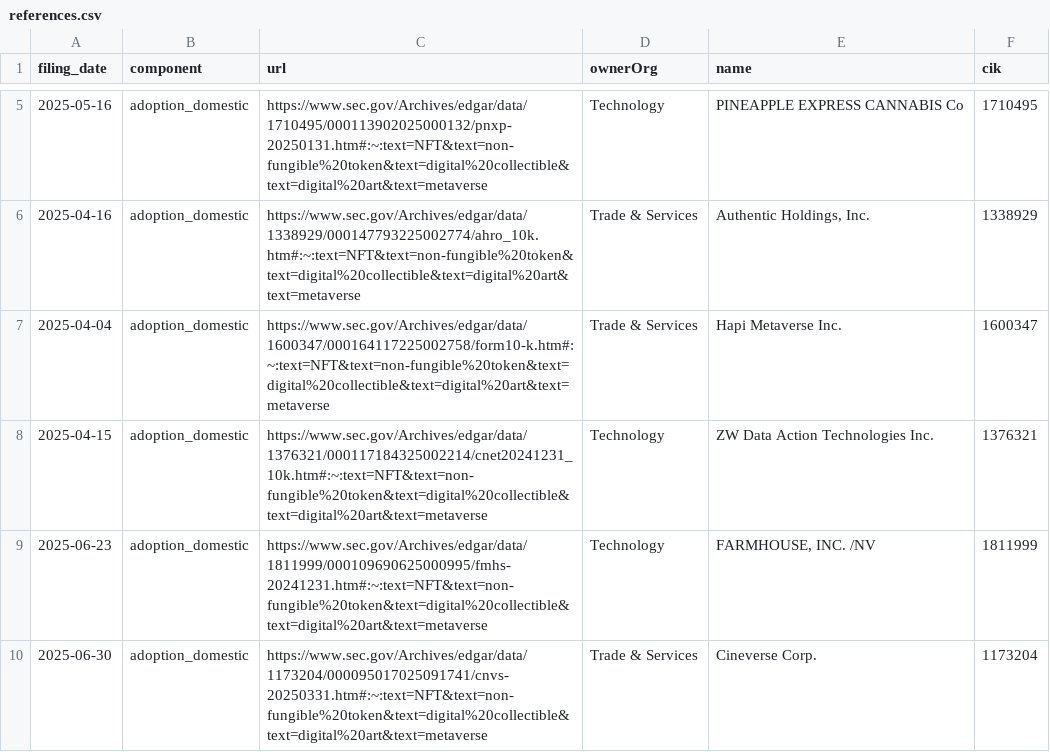
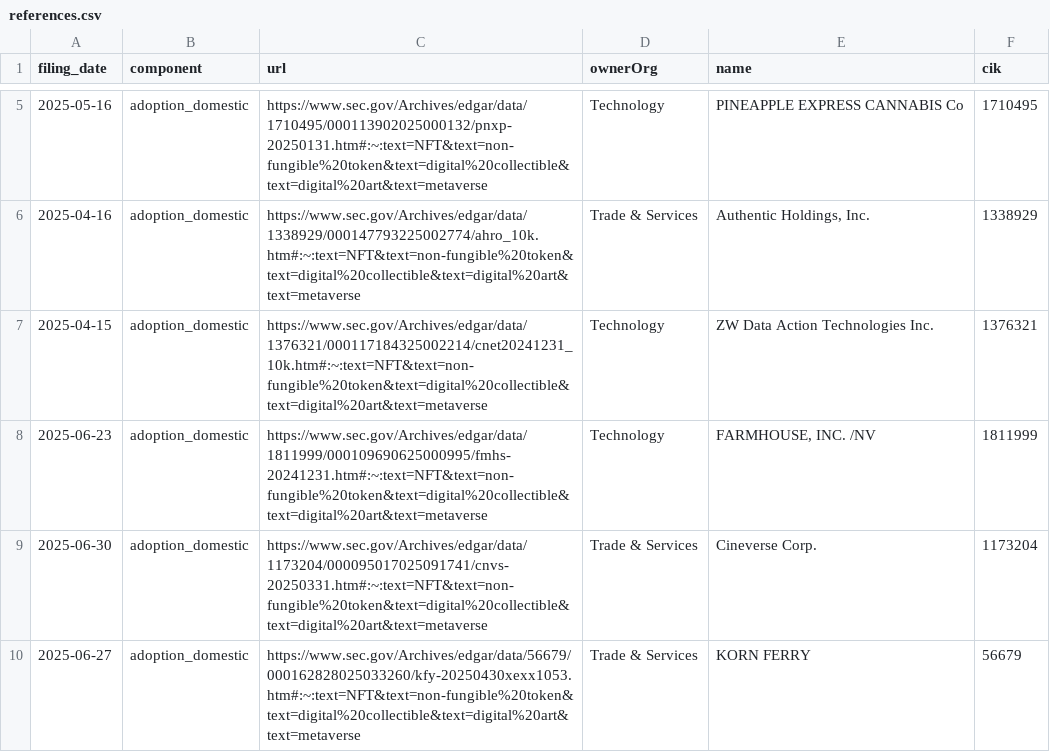
Before and after one commit to john-friedman/datamule-indicators, a CSV file: indicators/format1/Blockchain/nft/references.csv, drawn as a sheet; only a part is shown, gaps mark what is left out; the shorter side is filled out with more unchanged rows; the diff names each change by its address in the sheet, - before the commit and + after, or states it on an @@ line.

```diff
--- a/indicators/format1/Blockchain/nft/references.csv
+++ b/indicators/format1/Blockchain/nft/references.csv
-row 7: 2025-04-04 | adoption_domestic | https://www.sec.gov/Archives/edgar/data/1600347/000164117225002758/form10-k.htm#:~:text=NFT&text=non-fungible%20token&text=digital%20collectible&text=digital%20art&text=metaverse | Trade & Services | Hapi Metaverse Inc. | 1600347
```
Also changed, not shown: data/filer_metadata/unlisted_business_city_aggregate.csv, data/filer_names/listed_filer_dotcom_names_daily.csv, 31 other files.
